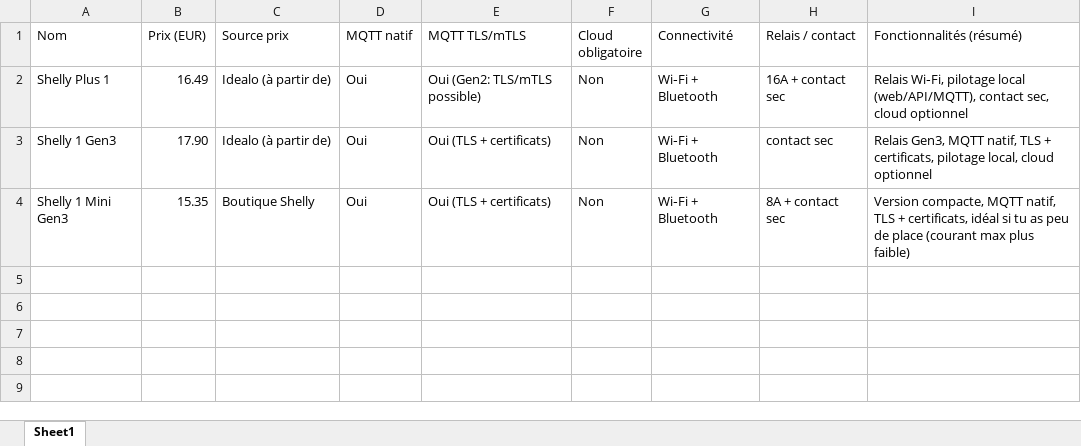
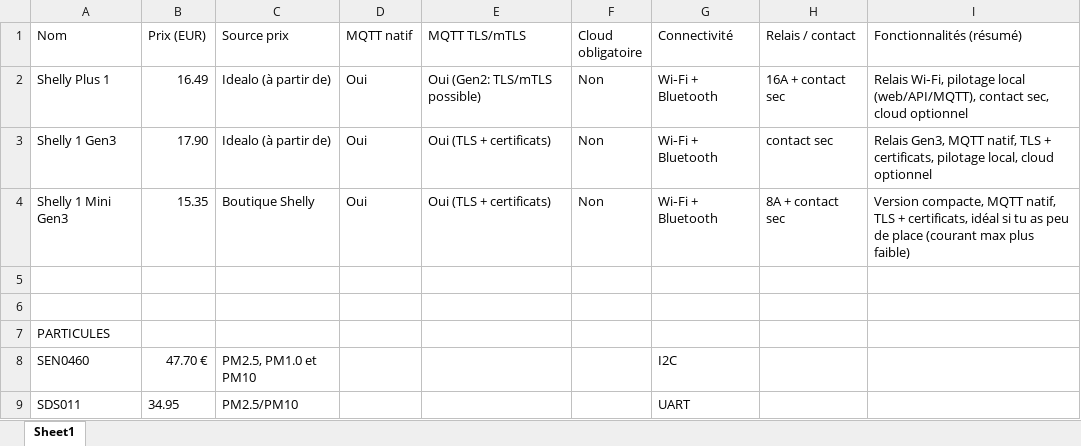
Before and after one commit to TsunForest/MaraisR-Sense_2026, an Excel workbook: étude_de_marché.xlsx, sheet Sheet1, drawn as a sheet; values as stored, in another font and other column widths than the file's, no borders; table styles not drawn; the diff names each change by its address in the sheet, - before the commit and + after, or states it on an @@ line.

Commit message:
Ajout particules

```diff
--- a/étude_de_marché.xlsx (sheet Sheet1)
+++ b/étude_de_marché.xlsx (sheet Sheet1)
+row 5: (empty)
+row 6: (empty)
+row 7: PARTICULES
+row 8: SEN0460 | 47.70 € | PM2.5, PM1.0 et PM10 |  |  |  | I2C
+row 9: SDS011 | 34.95 | PM2.5/PM10 |  |  |  | UART
```
